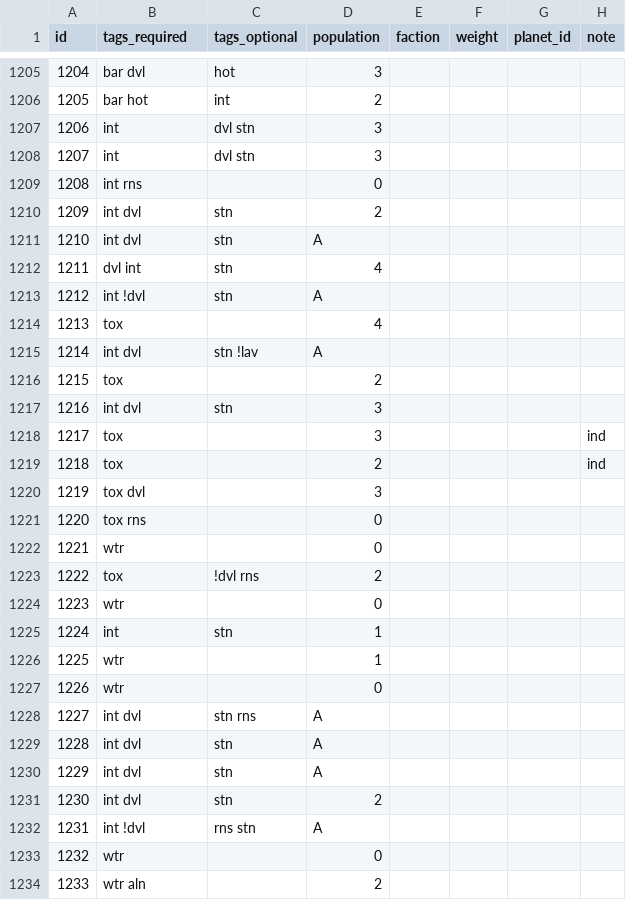
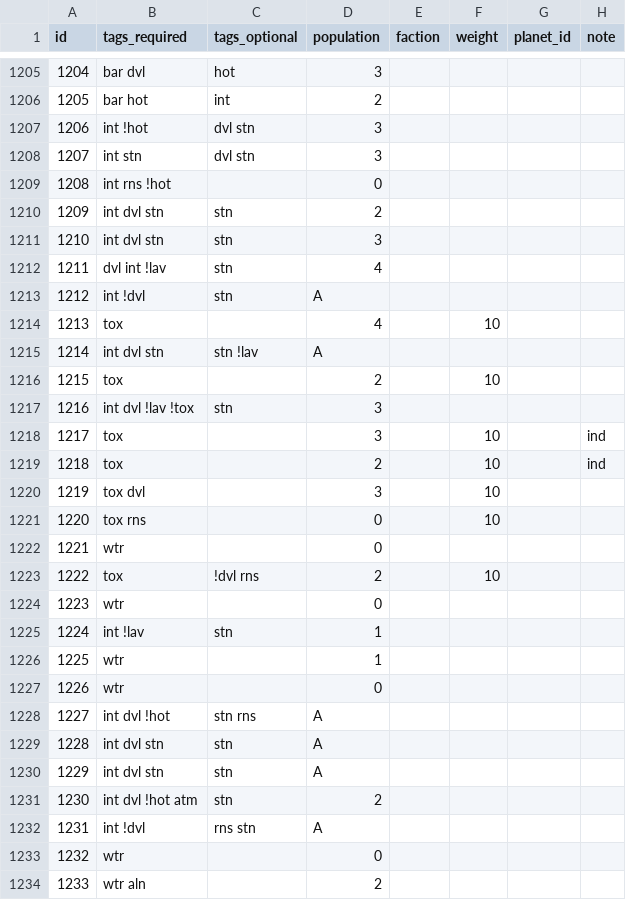
Before and after one commit to SirHartley/Illustrated.Entities, a CSV file: data/config/image_data.csv, drawn as a sheet; only a part is shown, gaps mark what is left out; the diff covers the shown part only.

```diff
--- a/data/config/image_data.csv
+++ b/data/config/image_data.csv
@@ -1206,27 +1206,27 @@ id,tags_required,tags_optional,population,faction,weight,planet_id,note
 1205,bar hot,int,2,,,,
-1206,int,dvl stn,3,,,,
-1207,int,dvl stn,3,,,,
-1208,int rns,,0,,,,
-1209,int dvl,stn,2,,,,
-1210,int dvl,stn,A,,,,
-1211,dvl int,stn,4,,,,
+1206,int !hot,dvl stn,3,,,,
+1207,int stn,dvl stn,3,,,,
+1208,int rns !hot,,0,,,,
+1209,int dvl stn,stn,2,,,,
+1210,int dvl stn,stn,3,,,,
+1211,dvl int !lav,stn,4,,,,
 1212,int !dvl,stn,A,,,,
-1213,tox,,4,,,,
-1214,int dvl,stn !lav,A,,,,
-1215,tox,,2,,,,
-1216,int dvl,stn,3,,,,
-1217,tox,,3,,,,ind
-1218,tox,,2,,,,ind
-1219,tox dvl,,3,,,,
-1220,tox rns,,0,,,,
+1213,tox,,4,,10,,
+1214,int dvl stn,stn !lav,A,,,,
+1215,tox,,2,,10,,
+1216,int dvl !lav !tox,stn,3,,,,
+1217,tox,,3,,10,,ind
+1218,tox,,2,,10,,ind
+1219,tox dvl,,3,,10,,
+1220,tox rns,,0,,10,,
 1221,wtr,,0,,,,
-1222,tox,!dvl rns,2,,,,
+1222,tox,!dvl rns,2,,10,,
 1223,wtr,,0,,,,
-1224,int,stn,1,,,,
+1224,int !lav,stn,1,,,,
 1225,wtr,,1,,,,
 1226,wtr,,0,,,,
-1227,int dvl,stn rns,A,,,,
-1228,int dvl,stn,A,,,,
-1229,int dvl,stn,A,,,,
-1230,int dvl,stn,2,,,,
+1227,int dvl !hot,stn rns,A,,,,
+1228,int dvl stn,stn,A,,,,
+1229,int dvl stn,stn,A,,,,
+1230,int dvl !hot atm,stn,2,,,,
 1231,int !dvl,rns stn,A,,,,
```
Also changed, not shown: 139 edited cells elsewhere in this file, 1 other file.
